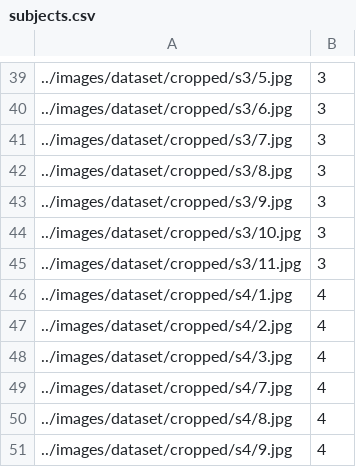
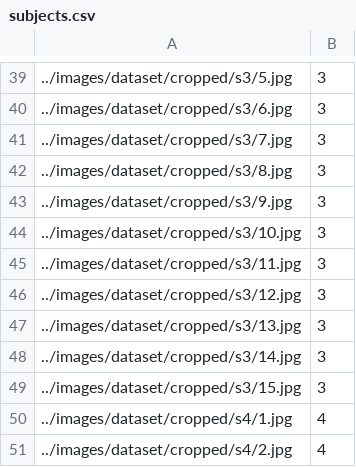
Before and after one commit to gpriamo/Cat-Faces-Identification, a CSV file: dataset_info/subjects.csv, drawn as a sheet; only a part is shown, gaps mark what is left out; the shorter side is filled out with more unchanged rows.

```diff
--- a/dataset_info/subjects.csv
+++ b/dataset_info/subjects.csv
@@ -45,2 +45,6 @@
 ../images/dataset/cropped/s3/11.jpg;3
+../images/dataset/cropped/s3/12.jpg;3
+../images/dataset/cropped/s3/13.jpg;3
+../images/dataset/cropped/s3/14.jpg;3
+../images/dataset/cropped/s3/15.jpg;3
 ../images/dataset/cropped/s4/1.jpg;4
```
Also changed, not shown: dataset_info/subjects_aligned.csv.
